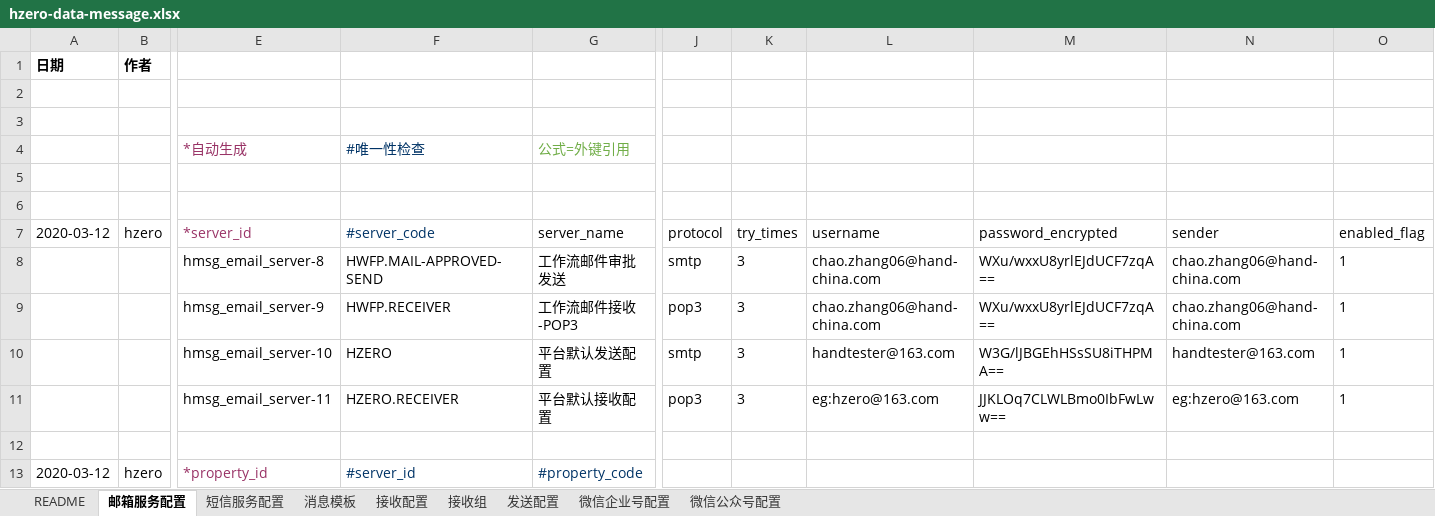
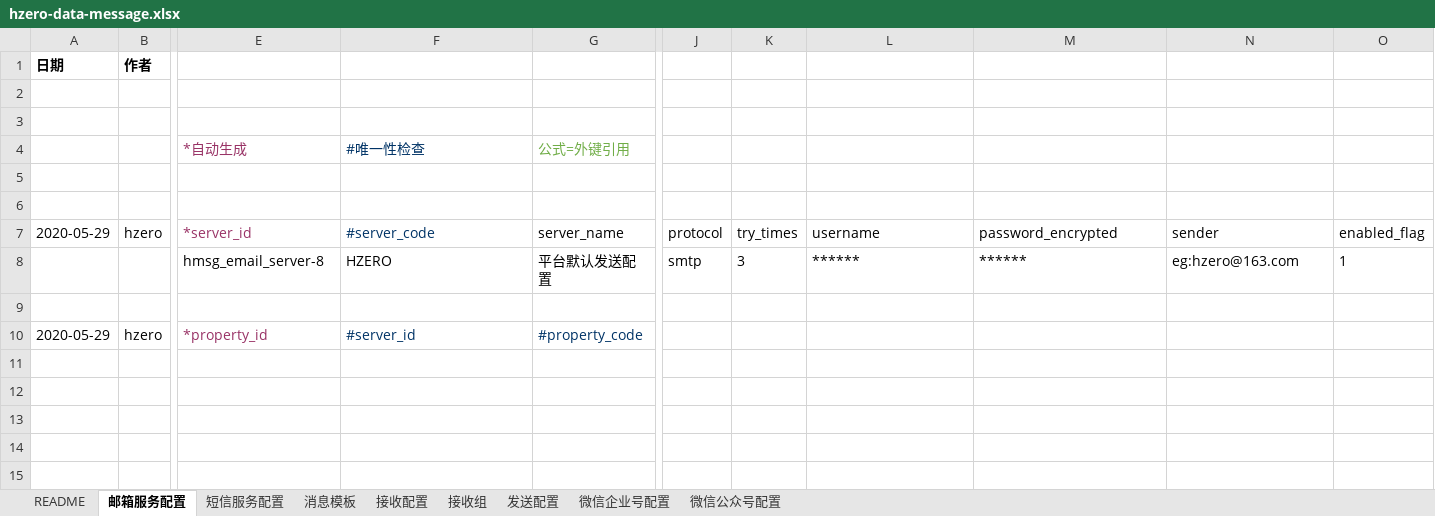
Before and after one commit to open-hand/choerodon-message, an Excel workbook: src/main/resources/script/db/init-data/hzero_message/hzero_message/hzero-data-message.xlsx, sheet 邮箱服务配置, drawn as a sheet; only a part is shown, gaps mark what is left out; values as stored, in another font and other column widths than the file's, no borders; removed rows and columns are numbered as before the commit, all else as after; rows hold the shown columns only; the diff names each change by its address in the sheet, - before the commit and + after, or states it on an @@ line.

```diff
--- a/src/main/resources/script/db/init-data/hzero_message/hzero_message/hzero-data-message.xlsx (sheet 邮箱服务配置)
+++ b/src/main/resources/script/db/init-data/hzero_message/hzero_message/hzero-data-message.xlsx (sheet 邮箱服务配置)
-A7: 2020-03-12
+A7: 2020-05-29
-row 8:  |  | hmsg_email_server-8 | HWFP.MAIL-APPROVED-SEND | 工作流邮件审批发送 | smtp | 3 | chao.zhang06@hand-china.com | WXu/wxxU8yrlEJdUCF7zqA== | chao.zhang06@hand-china.com | 1
-row 9:  |  | hmsg_email_server-9 | HWFP.RECEIVER | 工作流邮件接收-POP3 | pop3 | 3 | chao.zhang06@hand-china.com | WXu/wxxU8yrlEJdUCF7zqA== | chao.zhang06@hand-china.com | 1
-E8 (*server_id): hmsg_email_server-10
+E8 (*server_id): hmsg_email_server-8
-L8 (username): handtester@163.com
+L8 (username): ******
-M8 (password_encrypted): W3G/lJBGEhHSsSU8iTHPMA==
+M8 (password_encrypted): ******
-N8 (sender): handtester@163.com
+N8 (sender): eg:hzero@163.com
-row 11:  |  | hmsg_email_server-11 | HZERO.RECEIVER | 平台默认接收配置 | pop3 | 3 | eg:hzero@163.com | JJKLOq7CLWLBmo0IbFwLww== | eg:hzero@163.com | 1
-A10 (2020-05-29): 2020-03-12
+A10 (2020-05-29): 2020-05-29
```
Also changed, not shown: sheet 发送配置, sheet 短信服务配置, sheet 消息模板, sheet 接收组, sheet 微信公众号配置, sheet 微信企业号配置, 1 more sheet, src/main/resources/script/db/init-data/hzero_message/hzero_platform/hzero-iam-menu.xlsx, src/main/resources/script/db/init-data/hzero_message/hzero_platform/hzero-platform-lov.xlsx, 4 other files.
